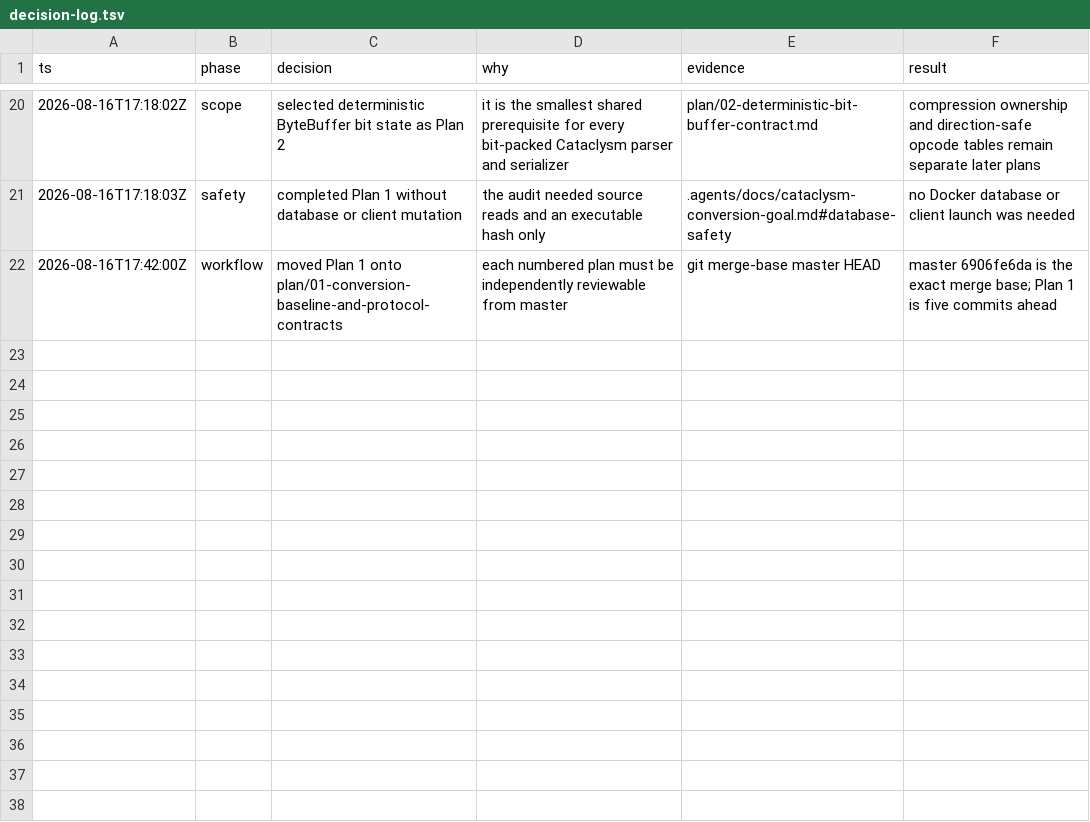
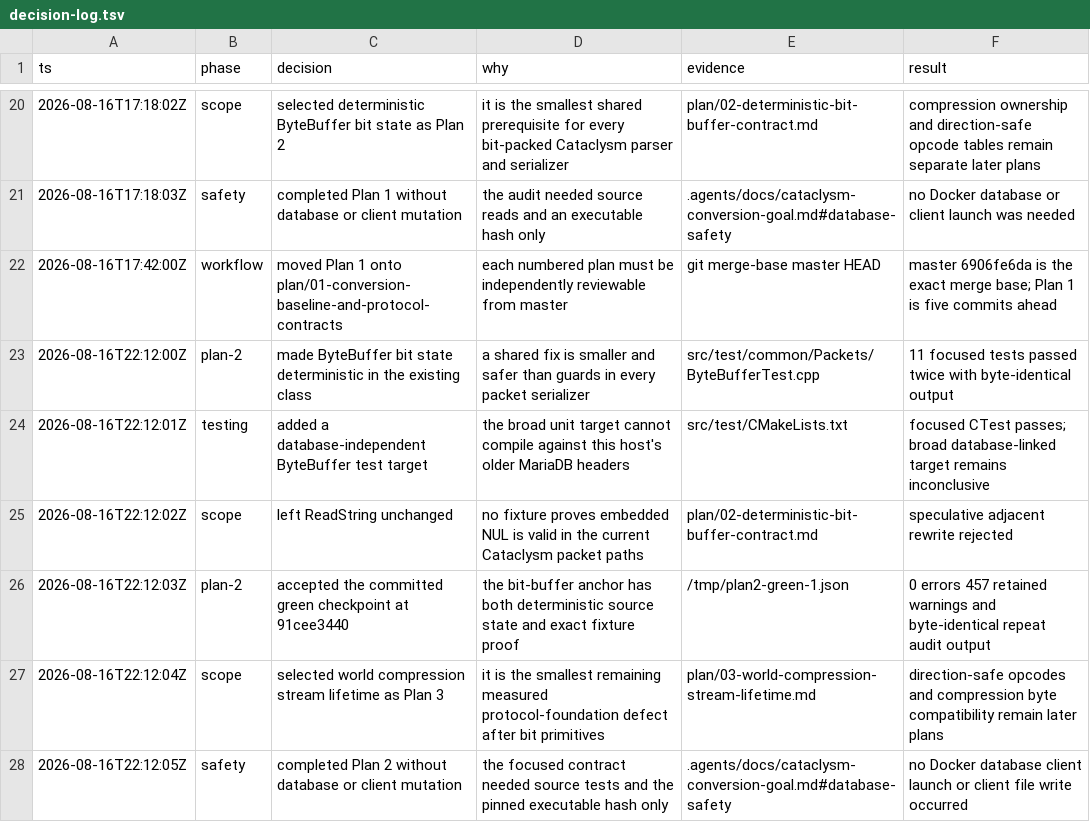
Before and after one commit to trolloks/azerothcore-cata, a TSV file: plan/decision-log.tsv, drawn as a sheet; only a part is shown, gaps mark what is left out.

Commit message:
docs: close Plan 2 and define Plan 3

```diff
--- a/plan/decision-log.tsv
+++ b/plan/decision-log.tsv
@@ -22 +22,7 @@ ts	phase	decision	why	evidence	result
 2026-08-16T17:42:00Z	workflow	moved Plan 1 onto plan/01-conversion-baseline-and-protocol-contracts	each numbered plan must be independently reviewable from master	git merge-base master HEAD	master 6906fe6da is the exact merge base; Plan 1 is five commits ahead
+2026-08-16T22:12:00Z	plan-2	made ByteBuffer bit state deterministic in the existing class	a shared fix is smaller and safer than guards in every packet serializer	src/test/common/Packets/ByteBufferTest.cpp	11 focused tests passed twice with byte-identical output
+2026-08-16T22:12:01Z	testing	added a database-independent ByteBuffer test target	the broad unit target cannot compile against this host's older MariaDB headers	src/test/CMakeLists.txt	focused CTest passes; broad database-linked target remains inconclusive
+2026-08-16T22:12:02Z	scope	left ReadString unchanged	no fixture proves embedded NUL is valid in the current Cataclysm packet paths	plan/02-deterministic-bit-buffer-contract.md	speculative adjacent rewrite rejected
+2026-08-16T22:12:03Z	plan-2	accepted the committed green checkpoint at 91cee3440	the bit-buffer anchor has both deterministic source state and exact fixture proof	/tmp/plan2-green-1.json	0 errors 457 retained warnings and byte-identical repeat audit output
+2026-08-16T22:12:04Z	scope	selected world compression stream lifetime as Plan 3	it is the smallest remaining measured protocol-foundation defect after bit primitives	plan/03-world-compression-stream-lifetime.md	direction-safe opcodes and compression byte compatibility remain later plans
+2026-08-16T22:12:05Z	safety	completed Plan 2 without database or client mutation	the focused contract needed source tests and the pinned executable hash only	.agents/docs/cataclysm-conversion-goal.md#database-safety	no Docker database client launch or client file write occurred
```
Also changed, not shown: 3 other files.
